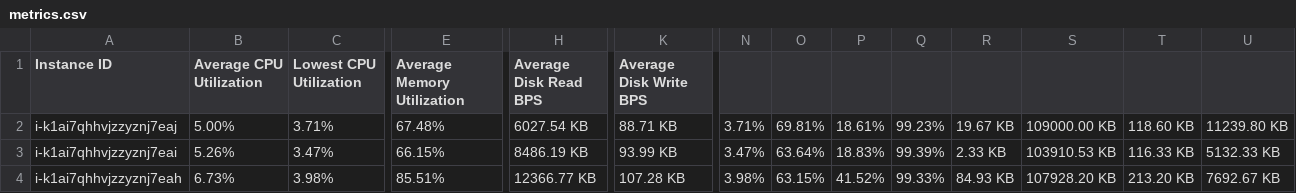
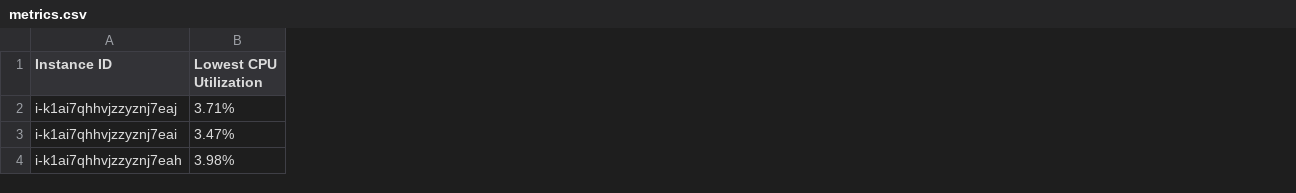
Before and after one commit to sallfarr77/aliyun-metrics-reporter, a CSV file: metrics.csv, drawn as a sheet; only a part is shown, gaps mark what is left out; the diff names each change by its address in the sheet, - before the commit and + after, or states it on an @@ line.

Commit message:
Revert "Add avarage value report"

```diff
--- a/metrics.csv
+++ b/metrics.csv
-column B (Average CPU Utilization), rows 2-4: 5.00% | 5.26% | 6.73%
-column E (Average Memory Utilization), rows 2-4: 67.48% | 66.15% | 85.51%
-column H (Average Disk Read BPS), rows 2-4: 6027.54 KB | 8486.19 KB | 12366.77 KB
-column K (Average Disk Write BPS), rows 2-4: 88.71 KB | 93.99 KB | 107.28 KB
-column N, rows 2-4: 3.71% | 3.47% | 3.98%
-column O, rows 2-4: 69.81% | 63.64% | 63.15%
-column P, rows 2-4: 18.61% | 18.83% | 41.52%
-column Q, rows 2-4: 99.23% | 99.39% | 99.33%
-column R, rows 2-4: 19.67 KB | 2.33 KB | 84.93 KB
-column S, rows 2-4: 109000.00 KB | 103910.53 KB | 107928.20 KB
-column T, rows 2-4: 118.60 KB | 116.33 KB | 213.20 KB
-column U, rows 2-4: 11239.80 KB | 5132.33 KB | 7692.67 KB
```
Also changed, not shown: 1 other file.
